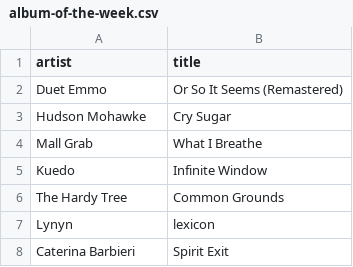
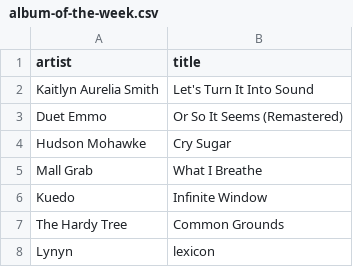
Before and after one commit to my-slab/music-scrapers, a CSV file: data/bleep/album-of-the-week.csv, drawn as a sheet; only a part is shown; the shorter side is filled out with more unchanged rows.

```diff
--- a/data/bleep/album-of-the-week.csv
+++ b/data/bleep/album-of-the-week.csv
@@ -1,2 +1,3 @@
 artist,title
+Kaitlyn Aurelia Smith,Let's Turn It Into Sound
 Duet Emmo,Or So It Seems (Remastered)
```
Also changed, not shown: data/pitchfork/high-scoring-albums.csv.
